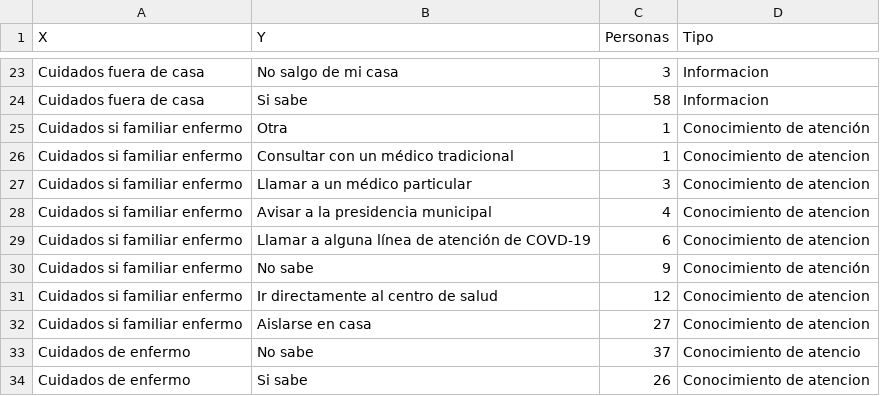
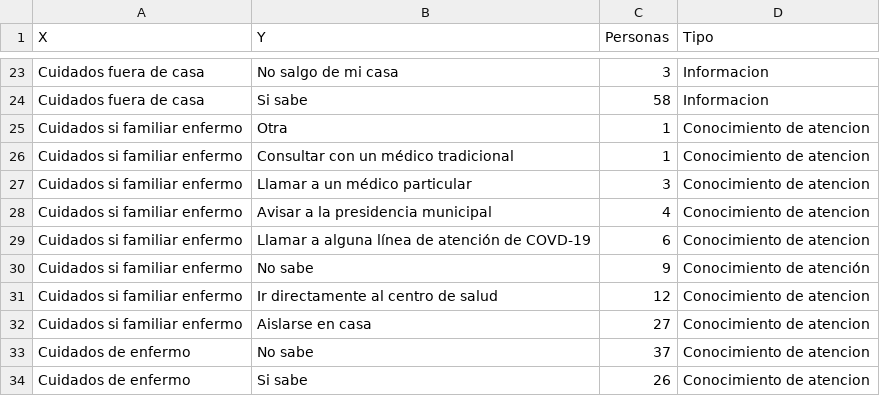
Before and after one commit to Pinkielala/Datos-Dash, a CSV file: Datos4.csv, drawn as a sheet; only a part is shown, gaps mark what is left out.

Commit message:
Update Datos4.csv

```diff
--- a/Datos4.csv
+++ b/Datos4.csv
@@ -24,3 +24,3 @@ Cuidados fuera de casa,No salgo de mi casa,3,Informacion
 Cuidados fuera de casa,Si sabe,58,Informacion
-Cuidados  si familiar enfermo,Otra,1,Conocimiento de atención
+Cuidados  si familiar enfermo,Otra,1,Conocimiento de atencion
 Cuidados  si familiar enfermo,Consultar con un médico tradicional,1,Conocimiento de atencion
@@ -32,3 +32,3 @@ Cuidados  si familiar enfermo,Ir directamente al centro de salud,12,Conocimiento
 Cuidados  si familiar enfermo,Aislarse en casa,27,Conocimiento de atencion
-Cuidados de enfermo,No sabe,37,Conocimiento de atencio
+Cuidados de enfermo,No sabe,37,Conocimiento de atencion
 Cuidados de enfermo,Si sabe,26,Conocimiento de atencion
```
